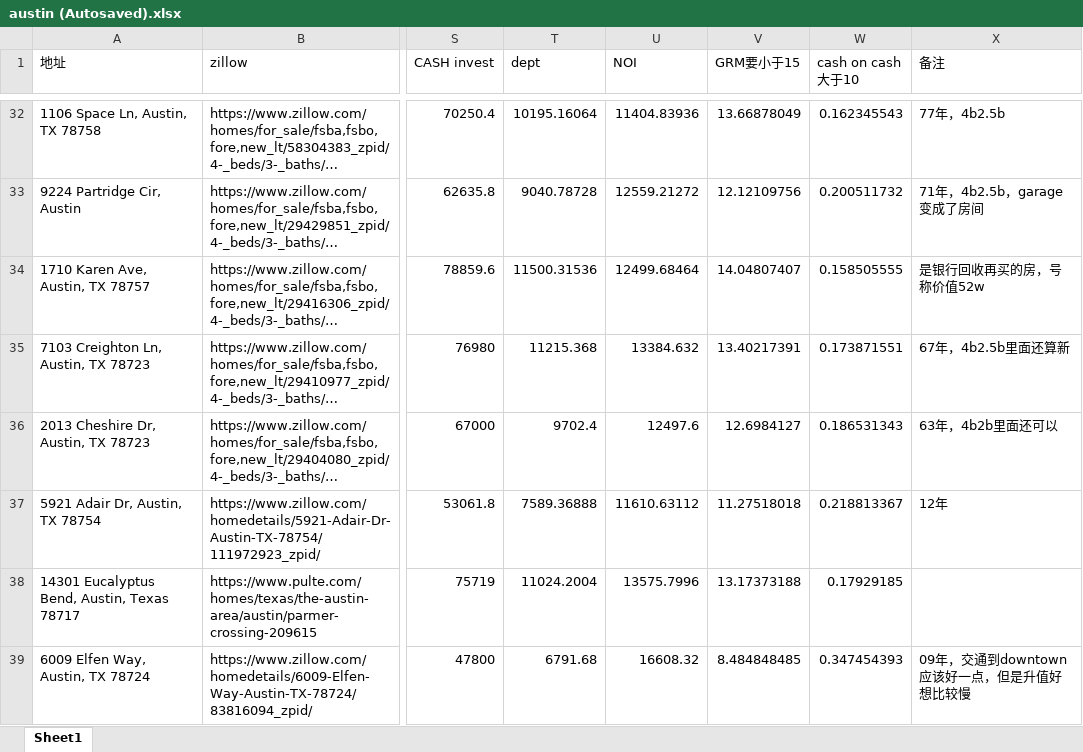
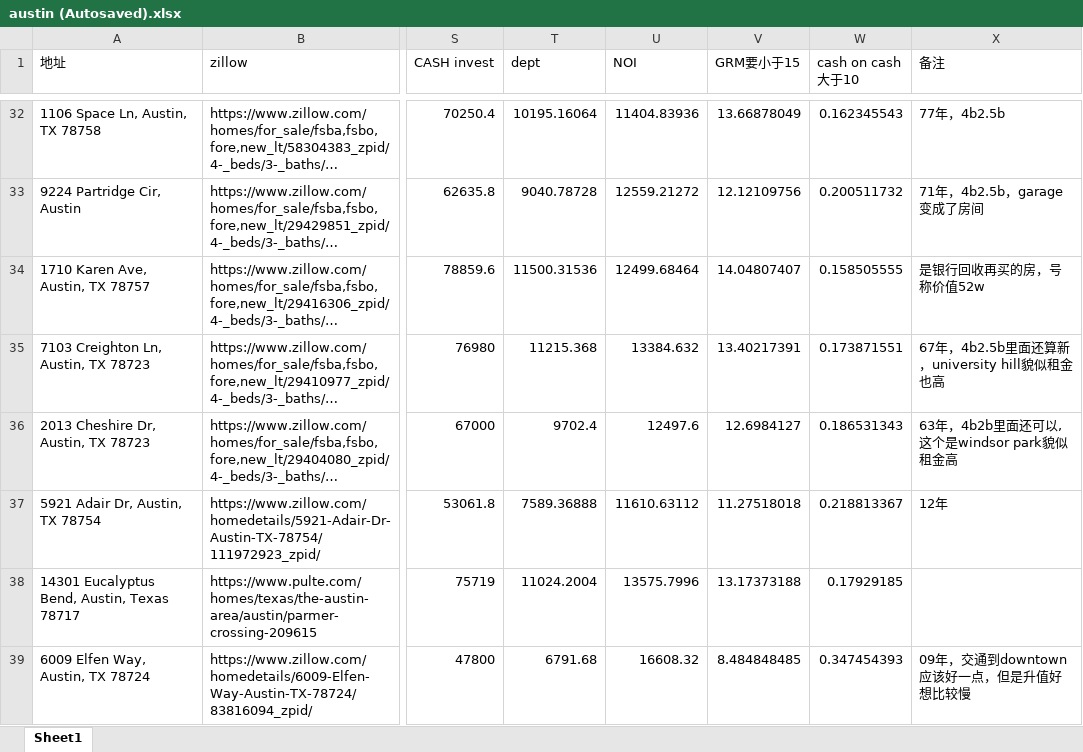
Before and after one commit to harrykjg/property, an Excel workbook: austin (Autosaved).xlsx, sheet Sheet1, drawn as a sheet; only a part is shown, gaps mark what is left out; long unchanged cells end in …; values as stored, in another font and other column widths than the file's, no cell formats; the diff names each change by its address in the sheet, - before the commit and + after, or states it on an @@ line.

Commit message:
updated austin

```diff
--- a/austin (Autosaved).xlsx (sheet Sheet1)
+++ b/austin (Autosaved).xlsx (sheet Sheet1)
-X35 (备注): 67年，4b2.5b里面还算新
+X35 (备注): 67年，4b2.5b里面还算新，university hill貌似租金也高
-X36 (备注): 63年，4b2b里面还可以
+X36 (备注): 63年，4b2b里面还可以,这个是windsor park貌似租金高
```
Also changed, not shown: cell formats.
